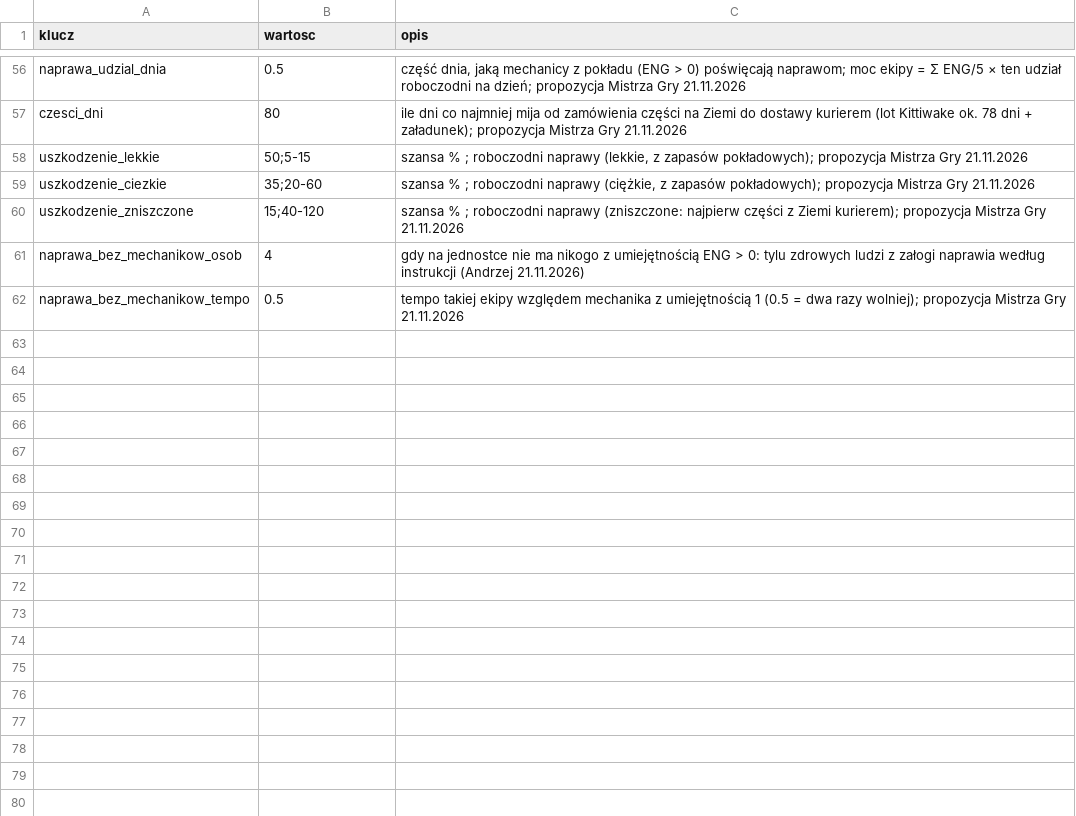
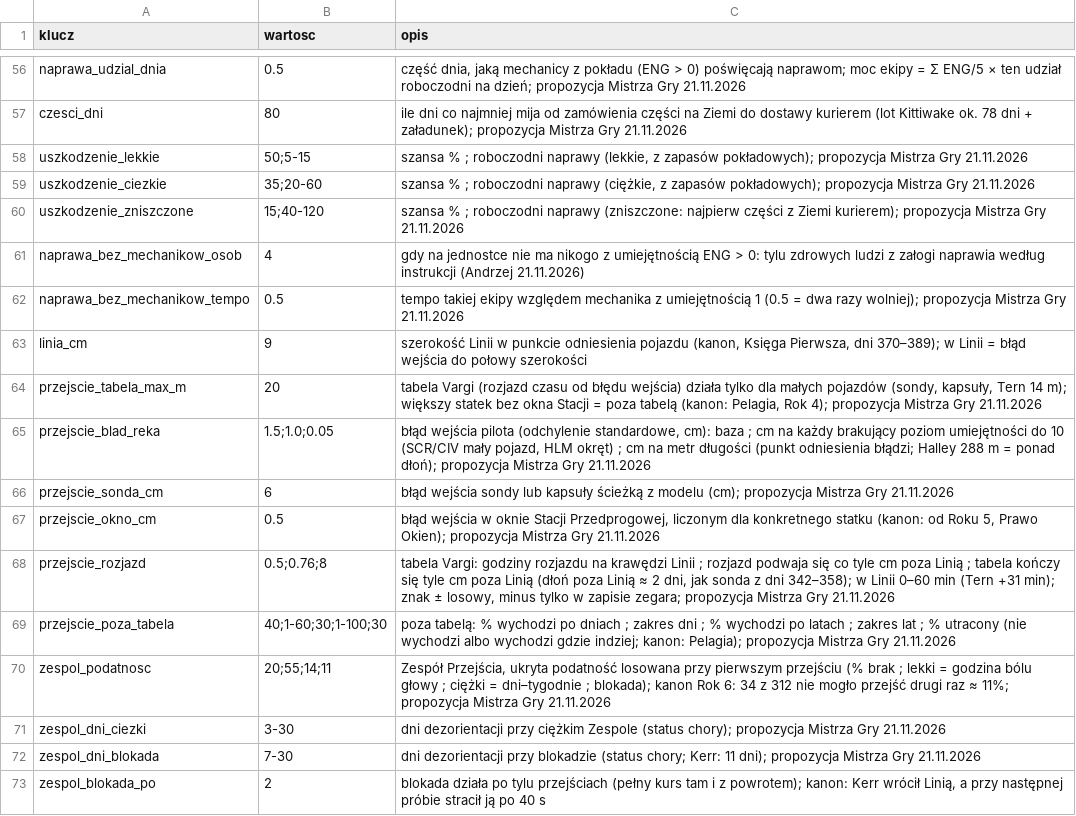
Before and after one commit to himikogalaxy/himiko, a CSV file: zasady_zycia.csv, drawn as a sheet; only a part is shown, gaps mark what is left out.

```diff
--- a/zasady_zycia.csv
+++ b/zasady_zycia.csv
@@ -62 +62,12 @@ naprawa_bez_mechanikow_osob,4,gdy na jednostce nie ma nikogo z umiejętnością
 naprawa_bez_mechanikow_tempo,0.5,tempo takiej ekipy względem mechanika z umiejętnością 1 (0.5 = dwa razy wolniej); propozycja Mistrza Gry 21.11.2026
+linia_cm,9,"szerokość Linii w punkcie odniesienia pojazdu (kanon, Księga Pierwsza, dni 370–389); w Linii = błąd wejścia do połowy szerokości"
+przejscie_tabela_max_m,20,"tabela Vargi (rozjazd czasu od błędu wejścia) działa tylko dla małych pojazdów (sondy, kapsuły, Tern 14 m); większy statek bez okna Stacji = poza tabelą (kanon: Pelagia, Rok 4); propozycja Mistrza Gry 21.11.2026"
+przejscie_blad_reka,1.5;1.0;0.05,"błąd wejścia pilota (odchylenie standardowe, cm): baza ; cm na każdy brakujący poziom umiejętności do 10 (SCR/CIV mały pojazd, HLM okręt) ; cm na metr długości (punkt odniesienia błądzi; Halley 288 m = ponad dłoń); propozycja Mistrza Gry 21.11.2026"
+przejscie_sonda_cm,6,błąd wejścia sondy lub kapsuły ścieżką z modelu (cm); propozycja Mistrza Gry 21.11.2026
+przejscie_okno_cm,0.5,"błąd wejścia w oknie Stacji Przedprogowej, liczonym dla konkretnego statku (kanon: od Roku 5, Prawo Okien); propozycja Mistrza Gry 21.11.2026"
+przejscie_rozjazd,0.5;0.76;8,"tabela Vargi: godziny rozjazdu na krawędzi Linii ; rozjazd podwaja się co tyle cm poza Linią ; tabela kończy się tyle cm poza Linią (dłoń poza Linią ≈ 2 dni, jak sonda z dni 342–358); w Linii 0–60 min (Tern +31 min); znak ± losowy, minus tylko w zapisie zegara; propozycja Mistrza Gry 21.11.2026"
+przejscie_poza_tabela,40;1-60;30;1-100;30,poza tabelą: % wychodzi po dniach ; zakres dni ; % wychodzi po latach ; zakres lat ; % utracony (nie wychodzi albo wychodzi gdzie indziej; kanon: Pelagia); propozycja Mistrza Gry 21.11.2026
+zespol_podatnosc,20;55;14;11,"Zespół Przejścia, ukryta podatność losowana przy pierwszym przejściu (% brak ; lekki = godzina bólu głowy ; ciężki = dni–tygodnie ; blokada); kanon Rok 6: 34 z 312 nie mogło przejść drugi raz ≈ 11%; propozycja Mistrza Gry 21.11.2026"
+zespol_dni_ciezki,3-30,dni dezorientacji przy ciężkim Zespole (status chory); propozycja Mistrza Gry 21.11.2026
+zespol_dni_blokada,7-30,dni dezorientacji przy blokadzie (status chory; Kerr: 11 dni); propozycja Mistrza Gry 21.11.2026
+zespol_blokada_po,2,"blokada działa po tylu przejściach (pełny kurs tam i z powrotem); kanon: Kerr wrócił Linią, a przy następnej próbie stracił ją po 40 s"
```
Also changed, not shown: jednostki.csv, numery.csv, 2 other files.
